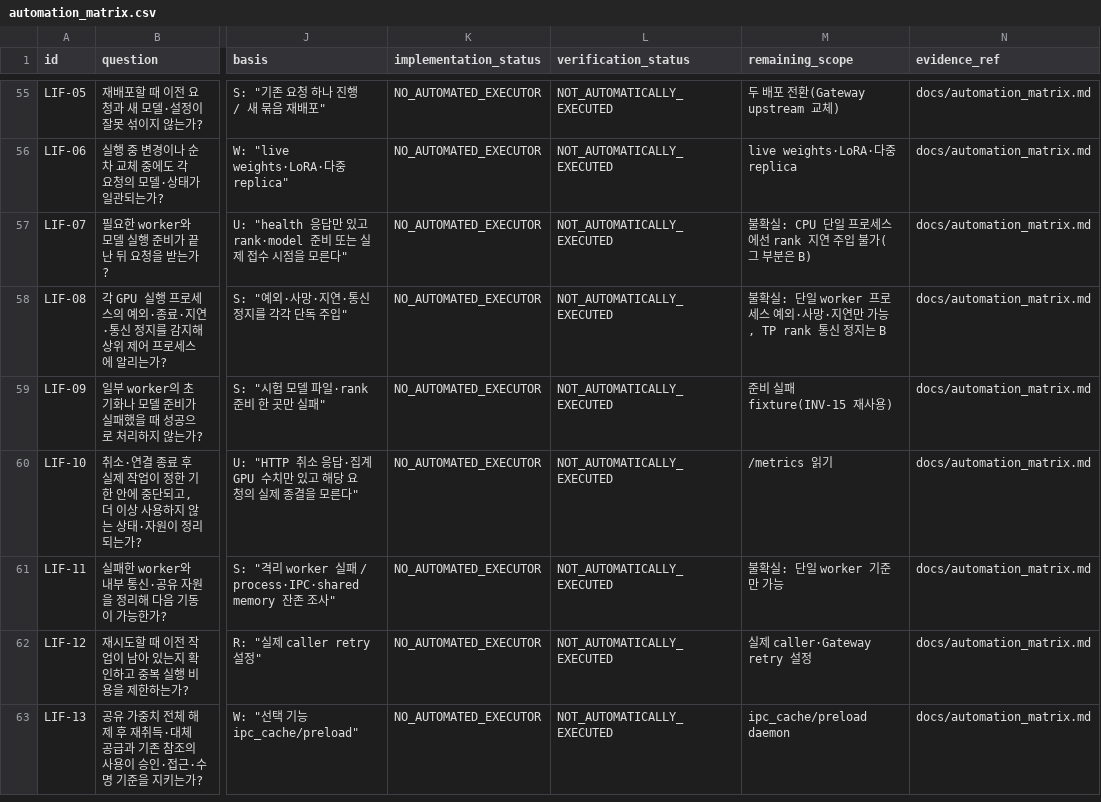
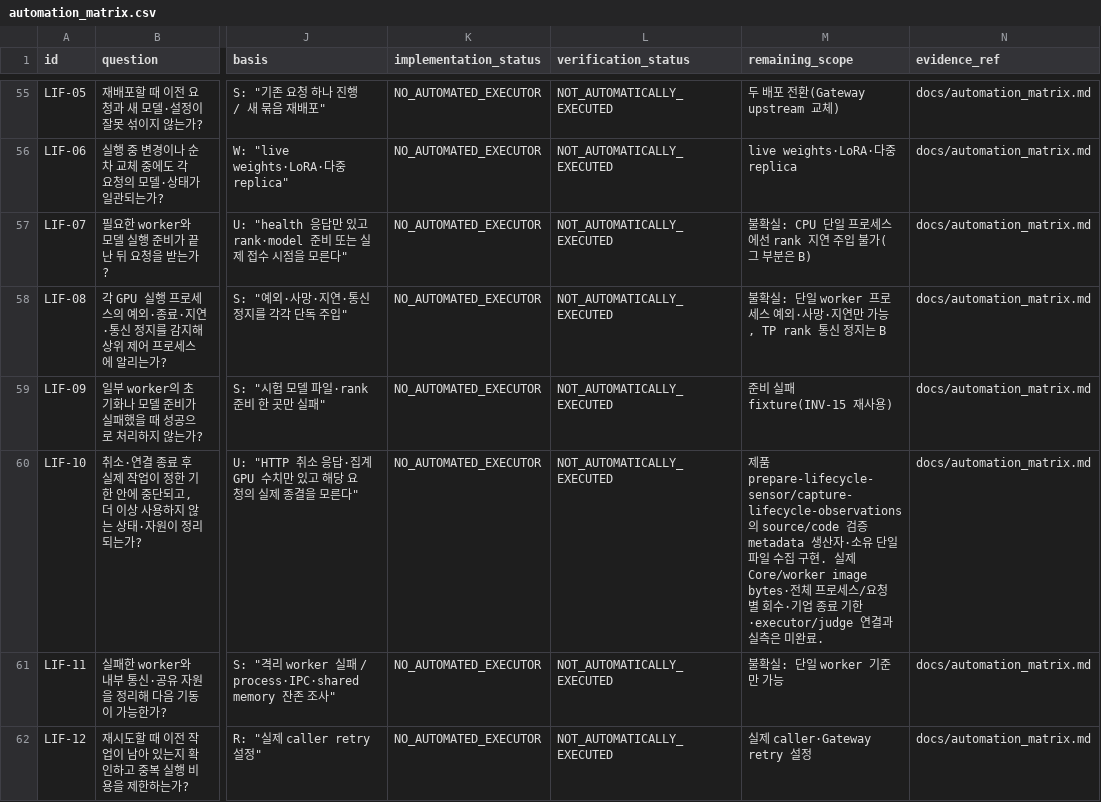
Before and after one commit to dohashelby/byul, a CSV file: update/docs/automation_matrix.csv, drawn as a sheet; only a part is shown, gaps mark what is left out; the shorter side is filled out with more unchanged rows; the diff names each change by its address in the sheet, - before the commit and + after, or states it on an @@ line.

Commit message:
feat(update): add opt-in native lifecycle metadata producer

```diff
--- a/update/docs/automation_matrix.csv
+++ b/update/docs/automation_matrix.csv
-M60 (remaining_scope): /metrics 읽기
+M60 (remaining_scope): 제품 prepare-lifecycle-sensor/capture-lifecycle-observations의 source/code 검증 metadata 생산자·소유 단일 파일 수집 구현. 실제 Core/worker image bytes·전체 프로세스/요청별 회수·기업 종료 기한·executor/judge 연결과 실측은 미완료.
```
Also changed, not shown: update/docs/checklist_validation_status.csv, 12 other files.
